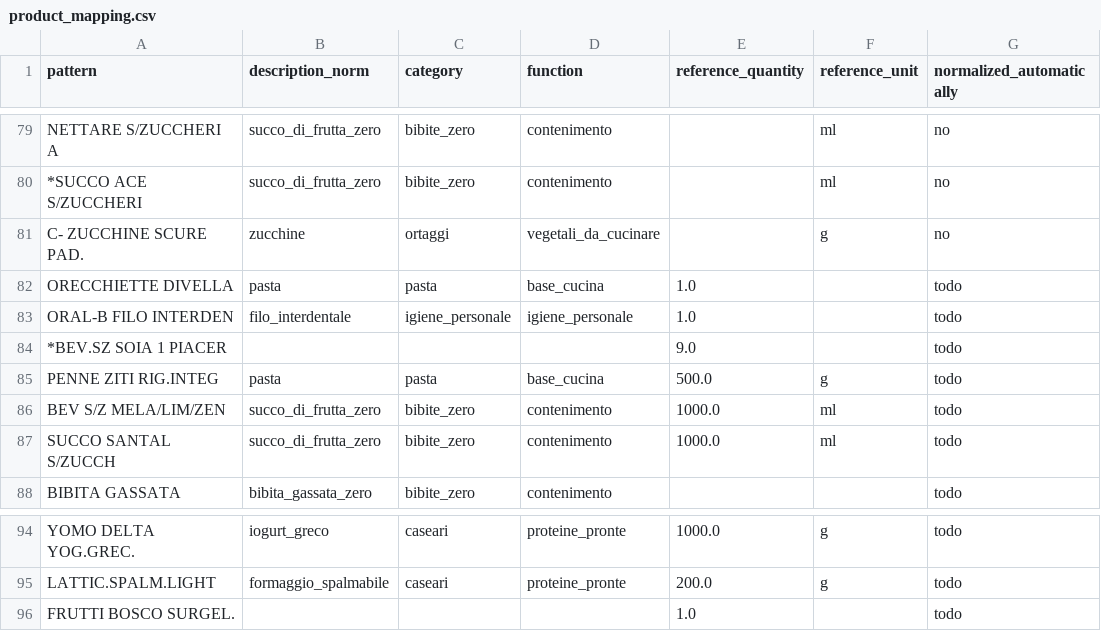
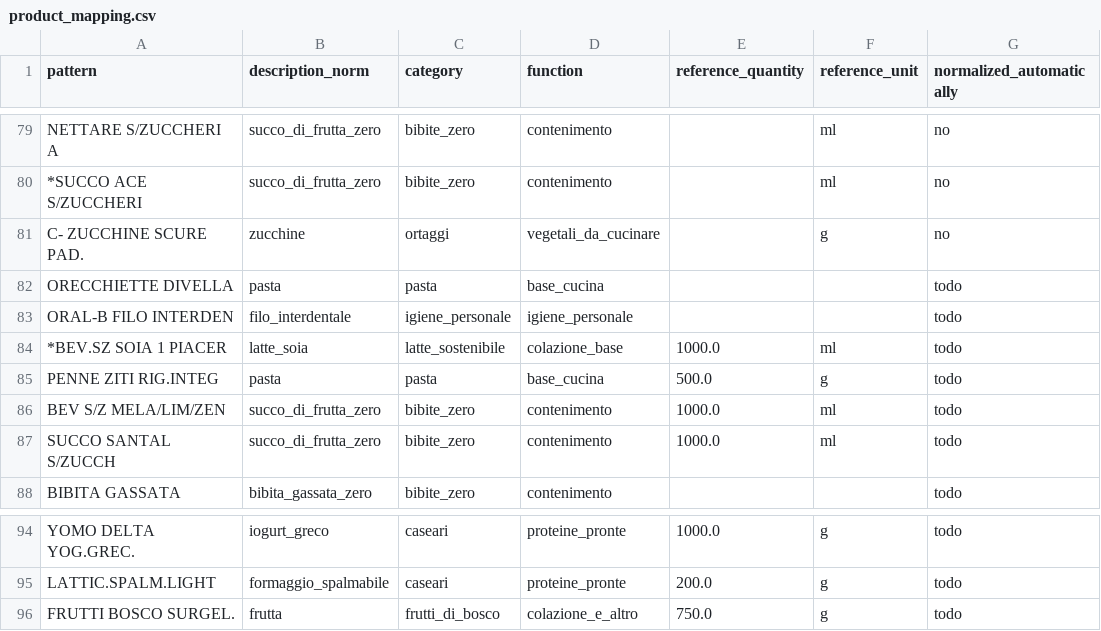
Before and after one commit to humanitiesNerd/spesa, a CSV file: data/product_mapping.csv, drawn as a sheet; only a part is shown, gaps mark what is left out.

Commit message:
ultime iterazioni di oggi su product_mapping.csv

```diff
--- a/data/product_mapping.csv
+++ b/data/product_mapping.csv
@@ -81,5 +81,5 @@ NETTARE S/ZUCCHERI A,succo_di_frutta_zero,bibite_zero,contenimento,,ml,no
 C- ZUCCHINE SCURE PAD.,zucchine,ortaggi,vegetali_da_cucinare,,g,no
-ORECCHIETTE DIVELLA,pasta,pasta,base_cucina,1.0,,todo
-ORAL-B FILO INTERDEN,filo_interdentale,igiene_personale,igiene_personale,1.0,,todo
-*BEV.SZ SOIA 1 PIACER,,,,9.0,,todo
+ORECCHIETTE DIVELLA,pasta,pasta,base_cucina,,,todo
+ORAL-B FILO INTERDEN,filo_interdentale,igiene_personale,igiene_personale,,,todo
+*BEV.SZ SOIA 1 PIACER,latte_soia,latte_sostenibile,colazione_base,1000.0,ml,todo
 PENNE ZITI RIG.INTEG,pasta,pasta,base_cucina,500.0,g,todo
@@ -95,2 +95,2 @@ YOMO DELTA YOG.GREC.,iogurt_greco,caseari,proteine_pronte,1000.0,g,todo
 LATTIC.SPALM.LIGHT,formaggio_spalmabile,caseari,proteine_pronte,200.0,g,todo
-FRUTTI BOSCO SURGEL.,,,,1.0,,todo
+FRUTTI BOSCO SURGEL.,frutta,frutti_di_bosco,colazione_e_altro,750.0,g,todo
```
